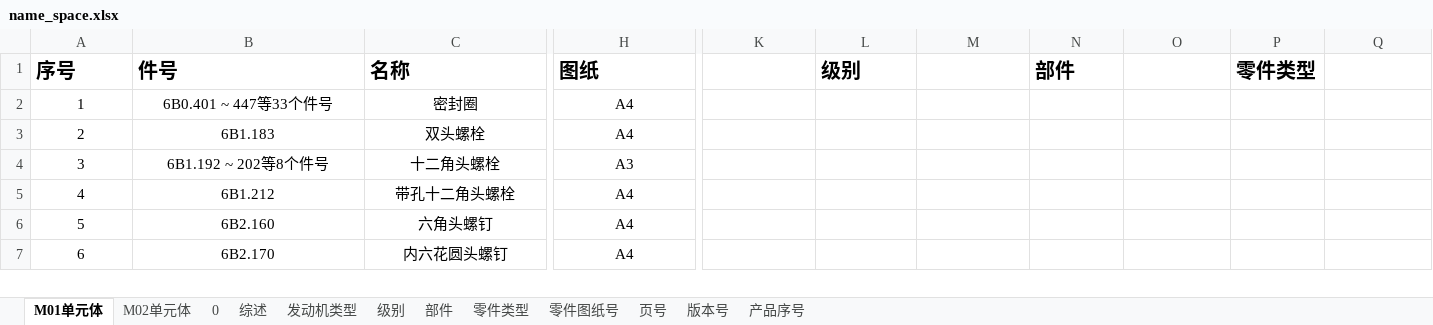
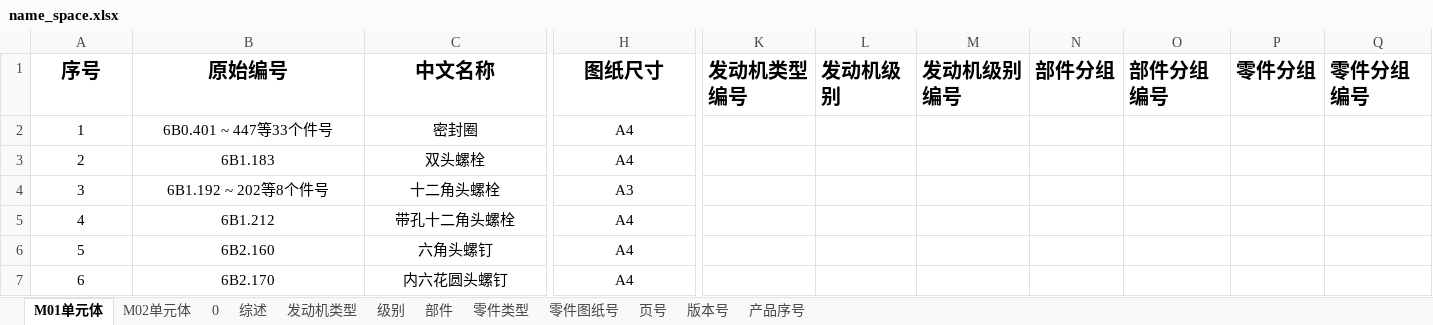
Before and after one commit to sunwhale/catia, an Excel workbook: name_space.xlsx, sheet M01单元体, drawn as a sheet; only a part is shown, gaps mark what is left out; values as stored, in another font and other column widths than the file's, no borders; the diff covers the shown part only; the diff names each change by its address in the sheet, - before the commit and + after, or states it on an @@ line.

```diff
--- a/name_space.xlsx (sheet M01单元体)
+++ b/name_space.xlsx (sheet M01单元体)
-A1:C1 alignment: left
+A1:C1 alignment: center
-B1: 件号
+B1: 原始编号
-C1: 名称
+C1: 中文名称
-H1 alignment: left
+H1 alignment: center
-H1: 图纸
+H1: 图纸尺寸
-K1: (empty)
+K1: 发动机类型编号
-L1: 级别
+L1: 发动机级别
-M1: (empty)
+M1: 发动机级别编号
-N1: 部件
+N1: 部件分组
-O1: (empty)
+O1: 部件分组编号
-P1: 零件类型
+P1: 零件分组
-Q1: (empty)
+Q1: 零件分组编号
```
Also changed, not shown: 5 edited cells and cell formats elsewhere in this sheet, sheet M02单元体, 1 other file.
